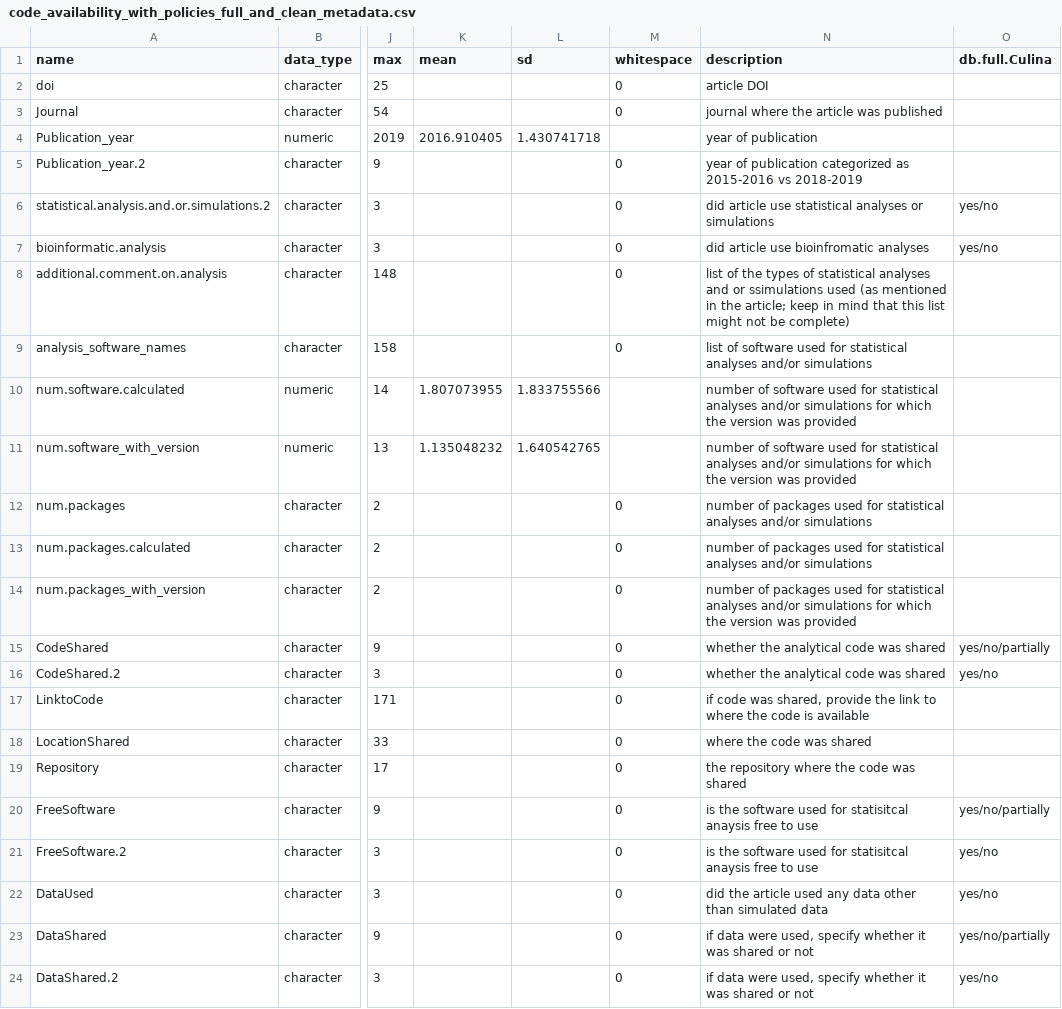
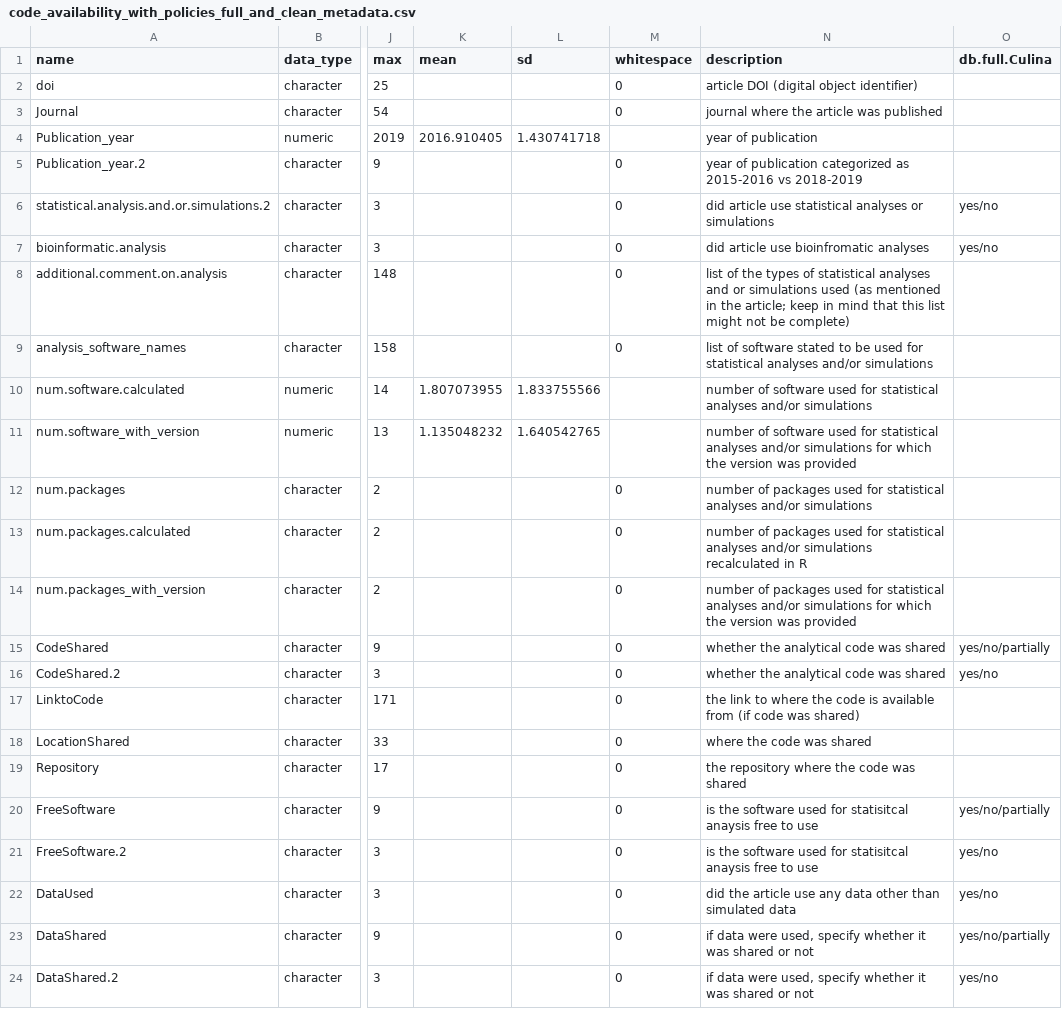
Before and after one commit to ASanchez-Tojar/code-sharing_policies_matter, a CSV file: data/clean_databases/codebooks_and_metadata/code_availability_with_policies_full_and_clean_metadata.csv, drawn as a sheet; only a part is shown, gaps mark what is left out; the diff names each change by its address in the sheet, - before the commit and + after, or states it on an @@ line.

```diff
--- a/data/clean_databases/codebooks_and_metadata/code_availability_with_policies_full_and_clean_metadata.csv
+++ b/data/clean_databases/codebooks_and_metadata/code_availability_with_policies_full_and_clean_metadata.csv
-N2 (description): article DOI
+N2 (description): article DOI (digital object identifier)
-N8 (description): …and or ssimulations used (as…
+N8 (description): …and or simulations used (as…
-N9 (description): …of software used for…
+N9 (description): …of software stated to be used for…
-N10 (description): …and/or simulations for which the version was provided
+N10 (description): …and/or simulations
-N13 (description): …and/or simulations
+N13 (description): …and/or simulations recalculated in R
-N17 (description): if code was shared, provide the link to where the code is available
+N17 (description): the link to where the code is available from (if code was shared)
-N22 (description): …the article used any data…
+N22 (description): …the article use any data…
```
Also changed, not shown: data/clean_databases/codebooks_and_metadata/code_availability_without_policies_full_and_clean_metadata.csv.
